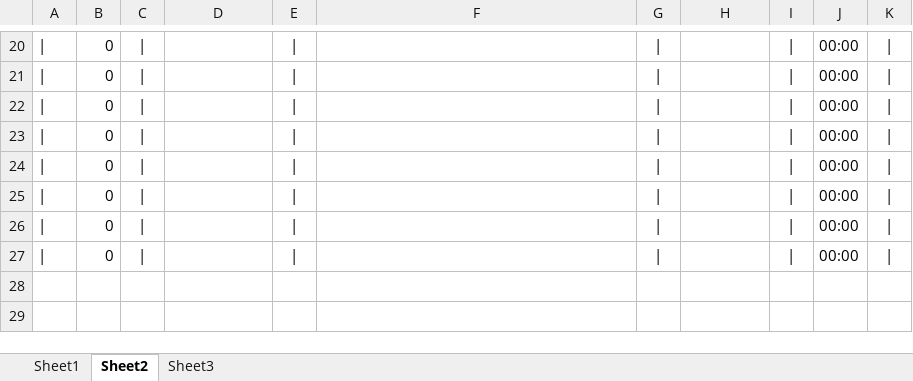
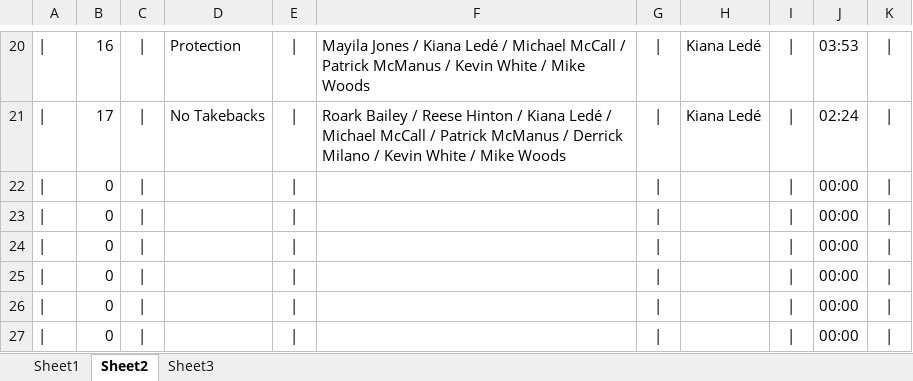
Before and after one commit to kazz2001/my-carbon-site, an Excel workbook: tracklist.xlsx, sheet Sheet2, drawn as a sheet; only a part is shown, gaps mark what is left out; values as stored, in another font and other column widths than the file's, no borders; the diff covers the shown part only; the diff names each change by its address in the sheet, - before the commit and + after, or states it on an @@ line.

```diff
--- a/tracklist.xlsx (sheet Sheet2)
+++ b/tracklist.xlsx (sheet Sheet2)
-B20: 0
+B20: 16
-D20: (empty)
+D20: Protection
-F20: (empty)
+F20: Mayila Jones / Kiana Ledé / Michael McCall / Patrick McManus / Kevin White / Mike Woods
-H20:H21: (empty)
+H20:H21: Kiana Ledé
-J20: 00:00
+J20: 03:53
-B21: 0
+B21: 17
-D21: (empty)
+D21: No Takebacks
-F21: (empty)
+F21: Roark Bailey / Reese Hinton / Kiana Ledé / Michael McCall / Patrick McManus / Derrick Milano / Kevin White / Mike Woods
-J21: 00:00
+J21: 02:24
```
Also changed, not shown: 1 added row, 1 removed row and 64 edited cells elsewhere in this sheet, sheet Sheet1, sheet Sheet3, 14 other files.
